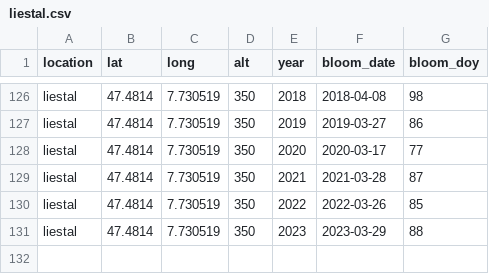
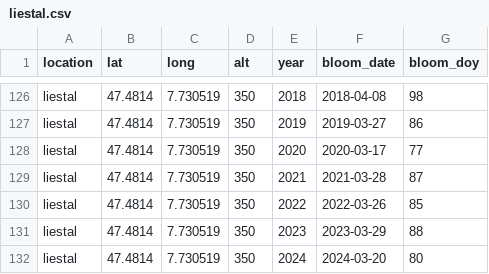
Before and after one commit to GMU-CherryBlossomCompetition/peak-bloom-prediction, a CSV file: data/liestal.csv, drawn as a sheet; only a part is shown, gaps mark what is left out; the diff names each change by its address in the sheet, - before the commit and + after, or states it on an @@ line.

```diff
--- a/data/liestal.csv
+++ b/data/liestal.csv
+row 132: liestal | 47.4814 | 7.730519 | 350 | 2024 | 2024-03-20 | 80
```
Also changed, not shown: data/washingtondc.csv, 2 other files.
